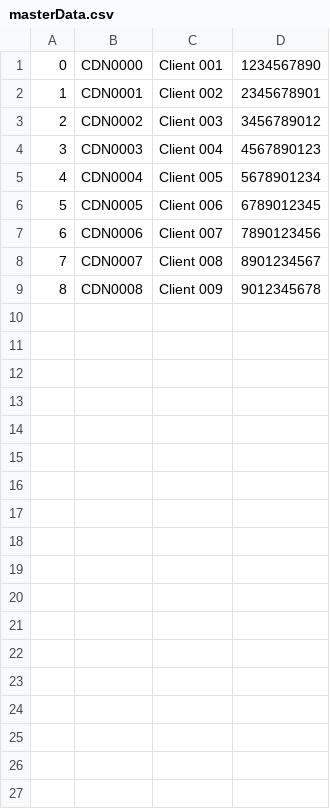
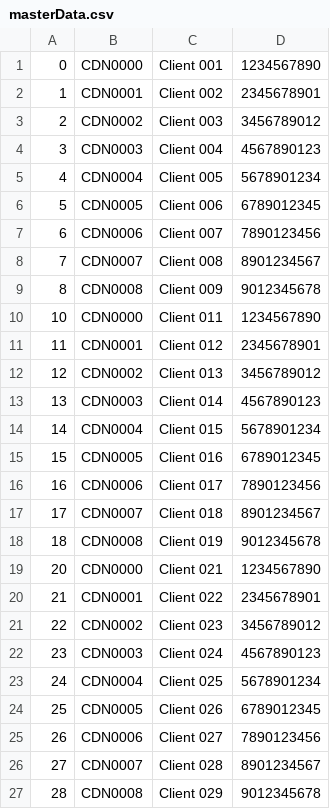
Before and after one commit to Sasquatch89537/GetandSendCDData, a CSV file: masterData.csv, drawn as a sheet.

```diff
--- a/masterData.csv
+++ b/masterData.csv
@@ -9 +9,19 @@
 8,CDN0008,Client 009,9012345678
+10,CDN0000,Client 011,1234567890
+11,CDN0001,Client 012,2345678901
+12,CDN0002,Client 013,3456789012
+13,CDN0003,Client 014,4567890123
+14,CDN0004,Client 015,5678901234
+15,CDN0005,Client 016,6789012345
+16,CDN0006,Client 017,7890123456
+17,CDN0007,Client 018,8901234567
+18,CDN0008,Client 019,9012345678
+20,CDN0000,Client 021,1234567890
+21,CDN0001,Client 022,2345678901
+22,CDN0002,Client 023,3456789012
+23,CDN0003,Client 024,4567890123
+24,CDN0004,Client 025,5678901234
+25,CDN0005,Client 026,6789012345
+26,CDN0006,Client 027,7890123456
+27,CDN0007,Client 028,8901234567
+28,CDN0008,Client 029,9012345678
```
Also changed, not shown: 4 other files.
